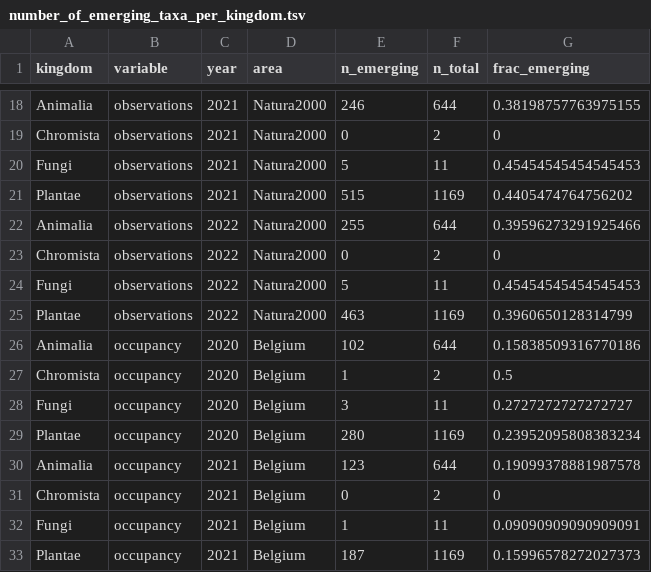
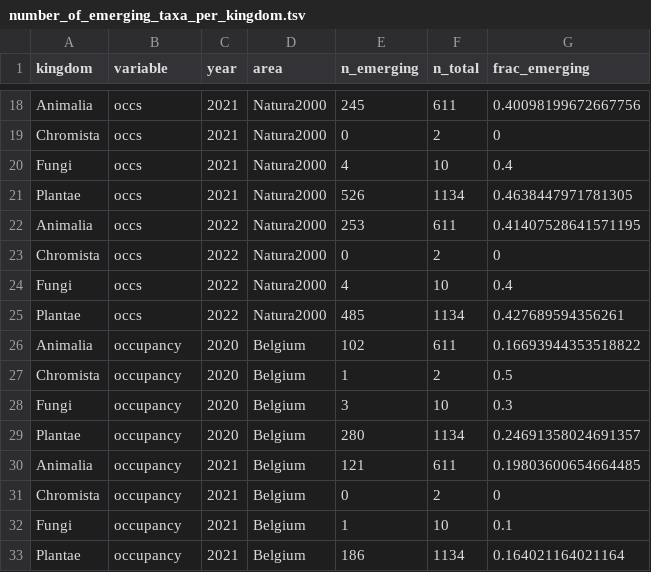
Before and after one commit to trias-project/indicators, a TSV file: data/output/taxonomic_distribution_emerging_species/number_of_emerging_taxa_per_kingdom.tsv, drawn as a sheet; only a part is shown, gaps mark what is left out; the diff covers the shown part only; the diff names each change by its address in the sheet, - before the commit and + after, or states it on an @@ line.

```diff
--- a/data/output/taxonomic_distribution_emerging_species/number_of_emerging_taxa_per_kingdom.tsv
+++ b/data/output/taxonomic_distribution_emerging_species/number_of_emerging_taxa_per_kingdom.tsv
-B18:B25 (variable): observations
+B18:B25 (variable): occs
-E18 (n_emerging): 246
+E18 (n_emerging): 245
-F18 (n_total): 644
+F18 (n_total): 611
-G18 (frac_emerging): 0.38198757763975155
+G18 (frac_emerging): 0.40098199672667756
-E20 (n_emerging): 5
+E20 (n_emerging): 4
-F20 (n_total): 11
+F20 (n_total): 10
-G20 (frac_emerging): 0.45454545454545453
+G20 (frac_emerging): 0.4
-E21 (n_emerging): 515
+E21 (n_emerging): 526
-F21 (n_total): 1169
+F21 (n_total): 1134
-G21 (frac_emerging): 0.4405474764756202
+G21 (frac_emerging): 0.4638447971781305
-E22 (n_emerging): 255
+E22 (n_emerging): 253
-F22 (n_total): 644
+F22 (n_total): 611
-G22 (frac_emerging): 0.39596273291925466
+G22 (frac_emerging): 0.41407528641571195
-E24 (n_emerging): 5
+E24 (n_emerging): 4
-F24 (n_total): 11
+F24 (n_total): 10
-G24 (frac_emerging): 0.45454545454545453
+G24 (frac_emerging): 0.4
-E25 (n_emerging): 463
+E25 (n_emerging): 485
-F25 (n_total): 1169
+F25 (n_total): 1134
-G25 (frac_emerging): 0.3960650128314799
+G25 (frac_emerging): 0.427689594356261
-F26 (n_total): 644
+F26 (n_total): 611
-G26 (frac_emerging): 0.15838509316770186
+G26 (frac_emerging): 0.16693944353518822
-F28 (n_total): 11
+F28 (n_total): 10
-G28 (frac_emerging): 0.2727272727272727
+G28 (frac_emerging): 0.3
-F29 (n_total): 1169
+F29 (n_total): 1134
-G29 (frac_emerging): 0.23952095808383234
+G29 (frac_emerging): 0.24691358024691357
-E30 (n_emerging): 123
+E30 (n_emerging): 121
-F30 (n_total): 644
+F30 (n_total): 611
-G30 (frac_emerging): 0.19099378881987578
+G30 (frac_emerging): 0.19803600654664485
-F32 (n_total): 11
+F32 (n_total): 10
-G32 (frac_emerging): 0.09090909090909091
+G32 (frac_emerging): 0.1
-E33 (n_emerging): 187
+E33 (n_emerging): 186
-F33 (n_total): 1169
+F33 (n_total): 1134
-G33 (frac_emerging): 0.15996578272027373
+G33 (frac_emerging): 0.164021164021164
```
Also changed, not shown: 88 edited cells elsewhere in this file, data/output/number_of_emerging_taxa_per_class.tsv, data/output/taxonomic_distribution_emerging_species/n_emerging_taxa_per_class_in_BE_occupancy.tsv, 45 other files.
